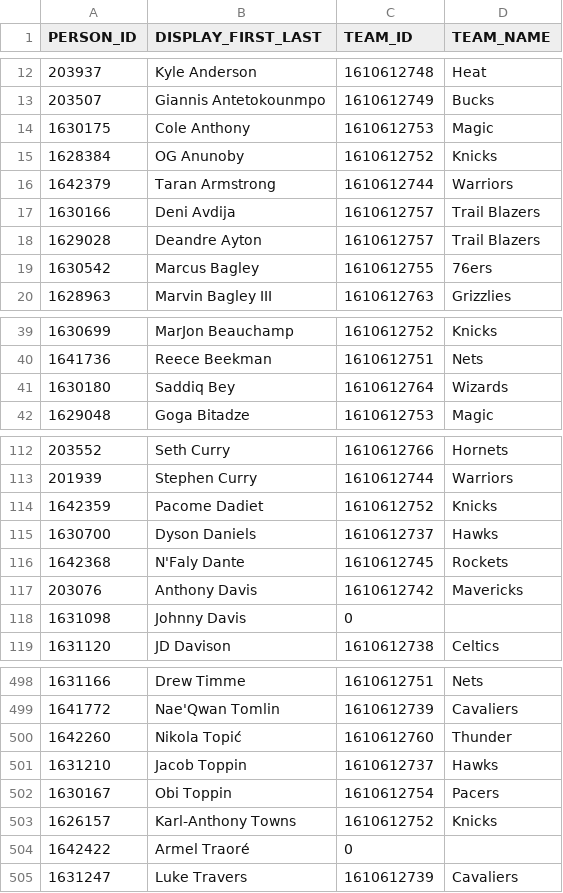
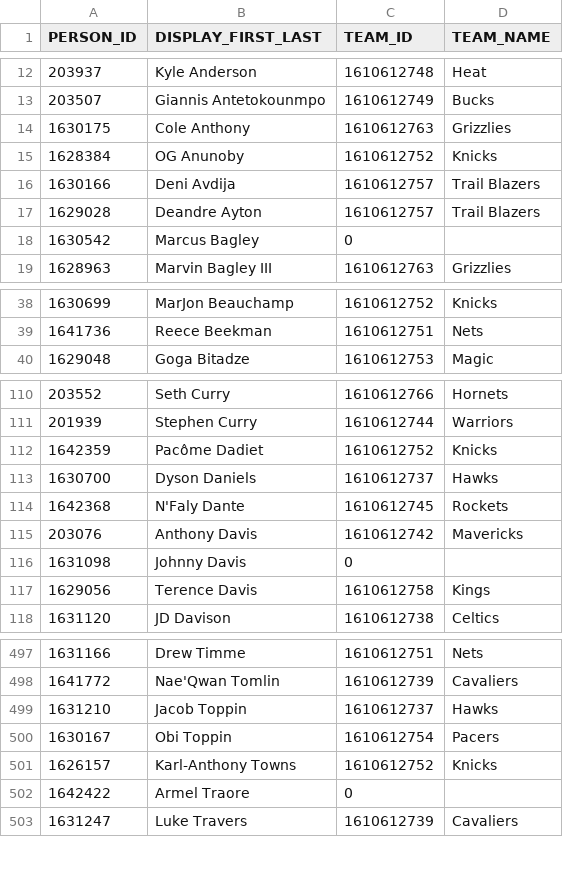
Before and after one commit to carl2727/fantasy_nba, a CSV file: nba_project/data/nba_players.csv, drawn as a sheet; only a part is shown, gaps mark what is left out; the diff covers the shown part only.

```diff
--- a/nba_project/data/nba_players.csv
+++ b/nba_project/data/nba_players.csv
@@ -13,8 +13,7 @@ PERSON_ID,DISPLAY_FIRST_LAST,TEAM_ID,TEAM_NAME
 203507,Giannis Antetokounmpo,1610612749,Bucks
-1630175,Cole Anthony,1610612753,Magic
+1630175,Cole Anthony,1610612763,Grizzlies
 1628384,OG Anunoby,1610612752,Knicks
-1642379,Taran Armstrong,1610612744,Warriors
 1630166,Deni Avdija,1610612757,Trail Blazers
 1629028,Deandre Ayton,1610612757,Trail Blazers
-1630542,Marcus Bagley,1610612755,76ers
+1630542,Marcus Bagley,0,
 1628963,Marvin Bagley III,1610612763,Grizzlies
@@ -40,3 +39,2 @@ PERSON_ID,DISPLAY_FIRST_LAST,TEAM_ID,TEAM_NAME
 1641736,Reece Beekman,1610612751,Nets
-1630180,Saddiq Bey,1610612764,Wizards
 1629048,Goga Bitadze,1610612753,Magic
@@ -113,3 +111,3 @@ PERSON_ID,DISPLAY_FIRST_LAST,TEAM_ID,TEAM_NAME
 201939,Stephen Curry,1610612744,Warriors
-1642359,Pacome Dadiet,1610612752,Knicks
+1642359,Pacôme Dadiet,1610612752,Knicks
 1630700,Dyson Daniels,1610612737,Hawks
@@ -118,2 +116,3 @@ PERSON_ID,DISPLAY_FIRST_LAST,TEAM_ID,TEAM_NAME
 1631098,Johnny Davis,0,
+1629056,Terence Davis,1610612758,Kings
 1631120,JD Davison,1610612738,Celtics
@@ -499,3 +498,2 @@ PERSON_ID,DISPLAY_FIRST_LAST,TEAM_ID,TEAM_NAME
 1641772,Nae'Qwan Tomlin,1610612739,Cavaliers
-1642260,Nikola Topić,1610612760,Thunder
 1631210,Jacob Toppin,1610612737,Hawks
@@ -503,3 +501,3 @@ PERSON_ID,DISPLAY_FIRST_LAST,TEAM_ID,TEAM_NAME
 1626157,Karl-Anthony Towns,1610612752,Knicks
-1642422,Armel Traoré,0,
+1642422,Armel Traore,0,
 1631247,Luke Travers,1610612739,Cavaliers
```
Also changed, not shown: 2 added rows, 2 removed rows and 19 edited cells elsewhere in this file, nba_project/data/weekly_ratings.csv, 12 other files.
